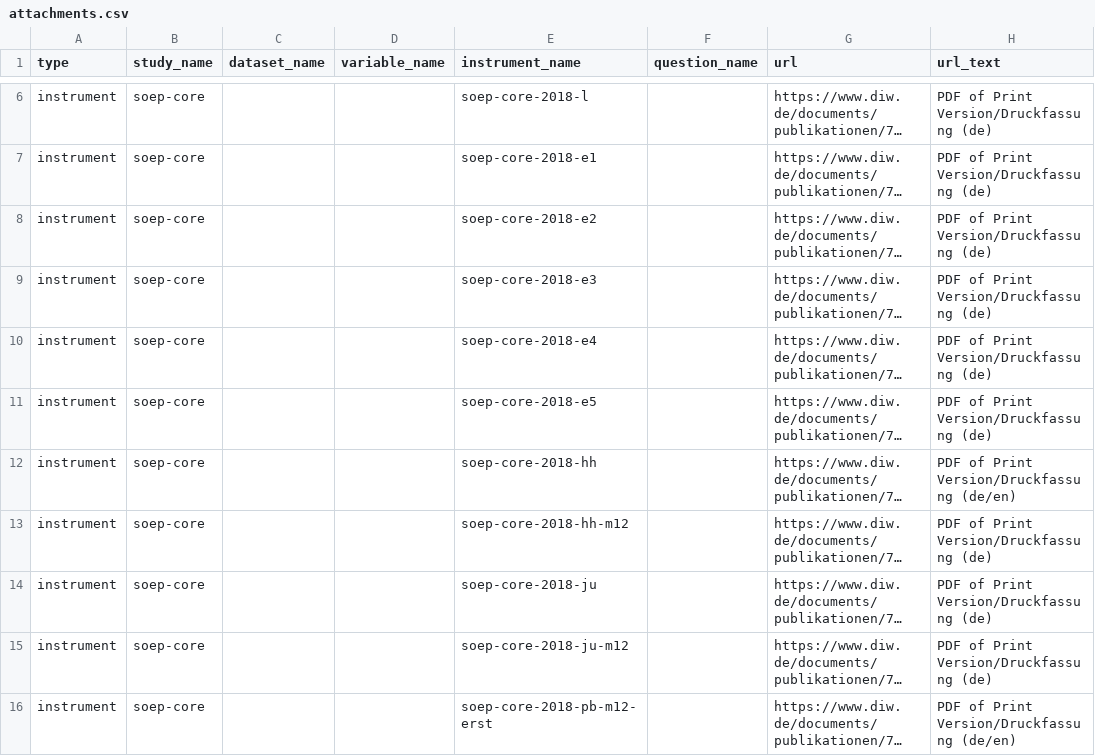
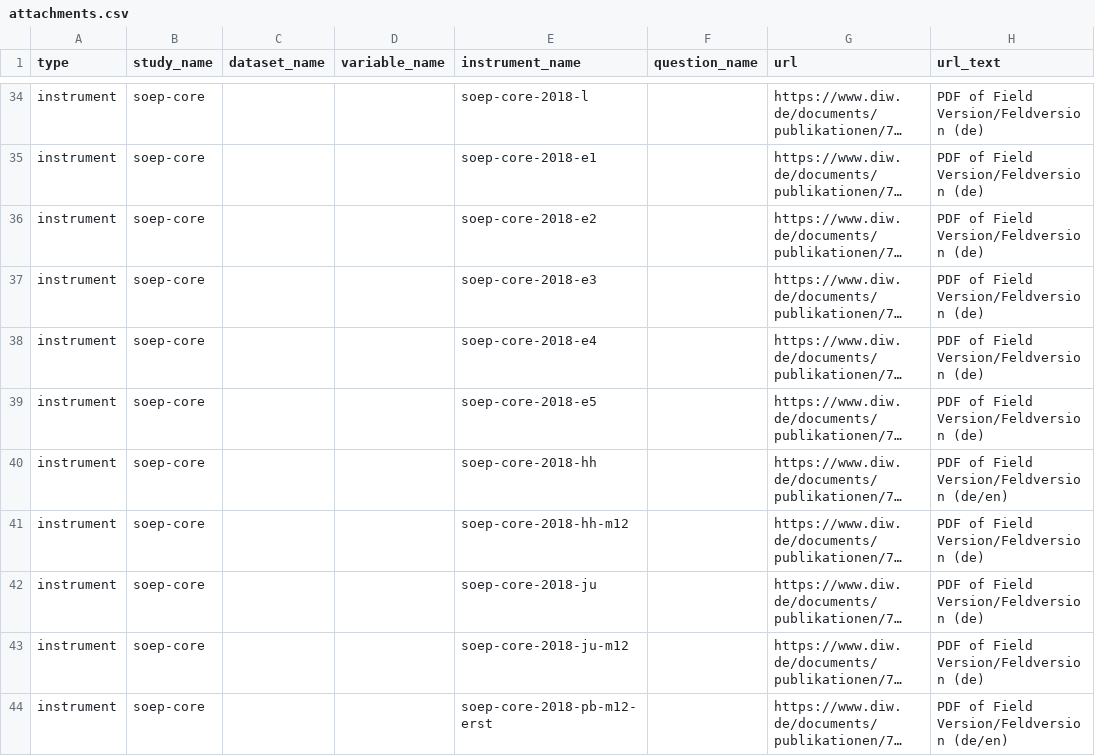
Before and after one commit to paneldata/soep-core, a CSV file: metadata/attachments.csv, drawn as a sheet; only a part is shown, gaps mark what is left out; long unchanged cells end in …; addresses are those after the commit; the diff covers the shown part only; the diff names each change by its address in the sheet, - before the commit and + after, or states it on an @@ line.

```diff
--- a/metadata/attachments.csv
+++ b/metadata/attachments.csv
-H34:H39 (url_text): PDF of Print Version/Druckfassung (de)
+H34:H39 (url_text): PDF of Field Version/Feldversion (de)
-H40 (url_text): PDF of Print Version/Druckfassung (de/en)
+H40 (url_text): PDF of Field Version/Feldversion (de/en)
-H41:H43 (url_text): PDF of Print Version/Druckfassung (de)
+H41:H43 (url_text): PDF of Field Version/Feldversion (de)
-H44 (url_text): PDF of Print Version/Druckfassung (de/en)
+H44 (url_text): PDF of Field Version/Feldversion (de/en)
```
Also changed, not shown: 28 added rows and 10 edited cells elsewhere in this file, 1 other file.
